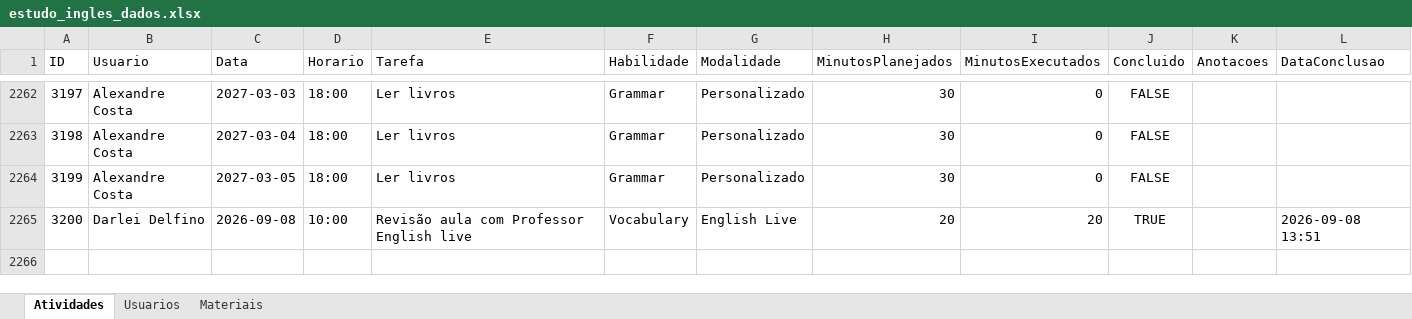
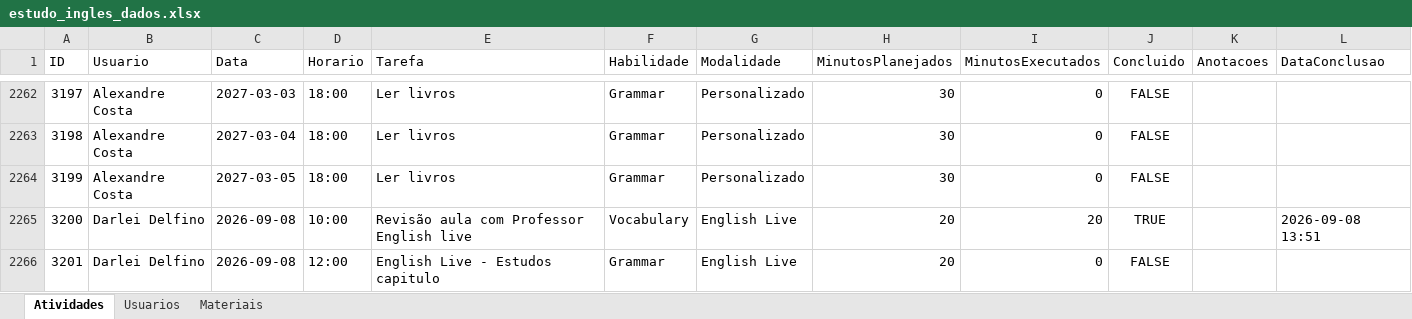
Before and after one commit to Jonh3456/englishdashboarddata, an Excel workbook: data/estudo_ingles_dados.xlsx, sheet Atividades, drawn as a sheet; only a part is shown, gaps mark what is left out; values as stored, in another font and other column widths than the file's, no borders; the diff names each change by its address in the sheet, - before the commit and + after, or states it on an @@ line.

Commit message:
Adicionar atividade: English Live - Estudos capitulo (Darlei Delfino)

```diff
--- a/data/estudo_ingles_dados.xlsx (sheet Atividades)
+++ b/data/estudo_ingles_dados.xlsx (sheet Atividades)
+row 2266: 3201 | Darlei Delfino | 2026-09-08 | 12:00 | English Live - Estudos capitulo | Grammar | English Live | 20 | 0 | FALSE
```
